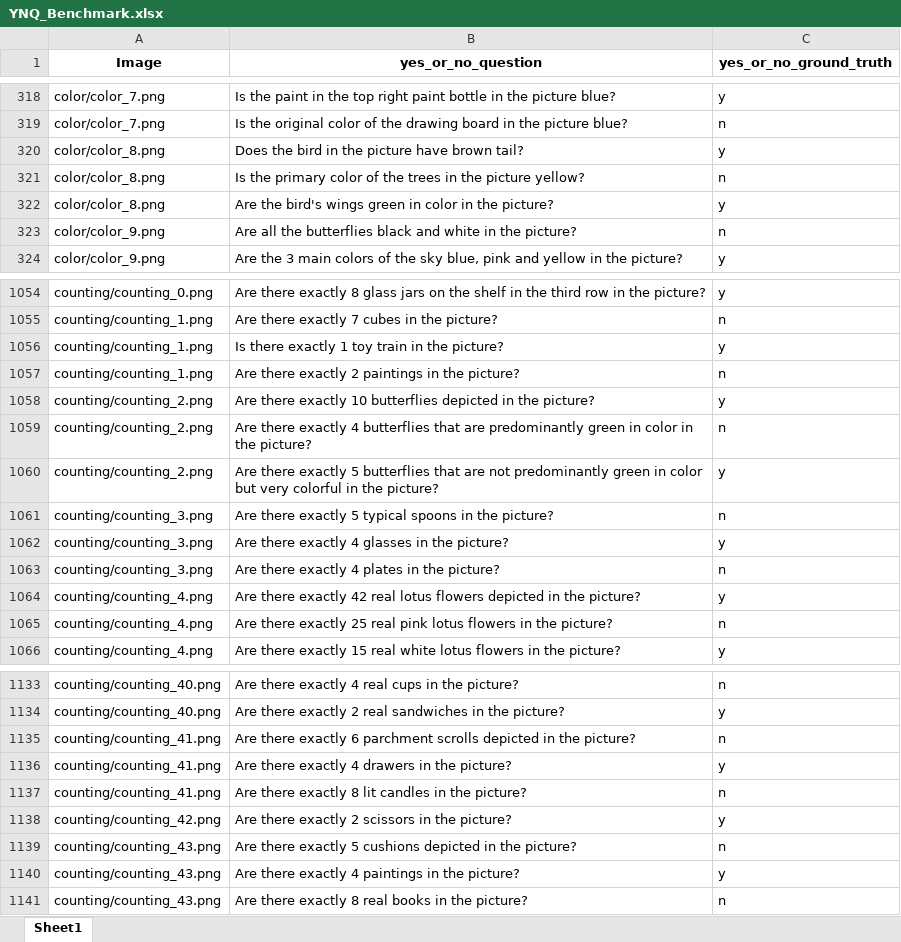
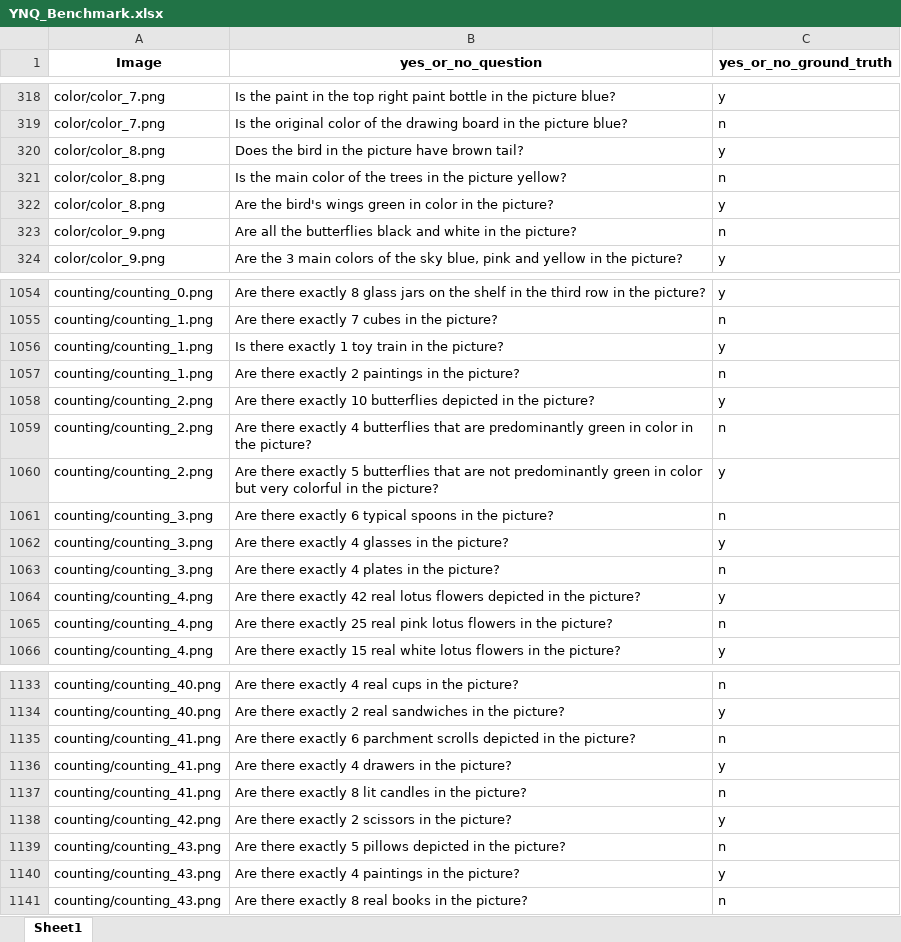
Before and after one commit to wenhuang2000/VHTest, an Excel workbook: Benchmark/YNQ_Benchmark.xlsx, sheet Sheet1, drawn as a sheet; only a part is shown, gaps mark what is left out; values as stored, in another font and other column widths than the file's, no borders; the diff names each change by its address in the sheet, - before the commit and + after, or states it on an @@ line.

```diff
--- a/Benchmark/YNQ_Benchmark.xlsx (sheet Sheet1)
+++ b/Benchmark/YNQ_Benchmark.xlsx (sheet Sheet1)
-B321 (yes_or_no_question): Is the primary color of…
+B321 (yes_or_no_question): Is the main color of…
-B1061 (yes_or_no_question): …there exactly 5 typical spoons…
+B1061 (yes_or_no_question): …there exactly 6 typical spoons…
-B1139 (yes_or_no_question): …exactly 5 cushions depicted in…
+B1139 (yes_or_no_question): …exactly 5 pillows depicted in…
```
Also changed, not shown: Benchmark/OEQ_Benchmark.xlsx.
